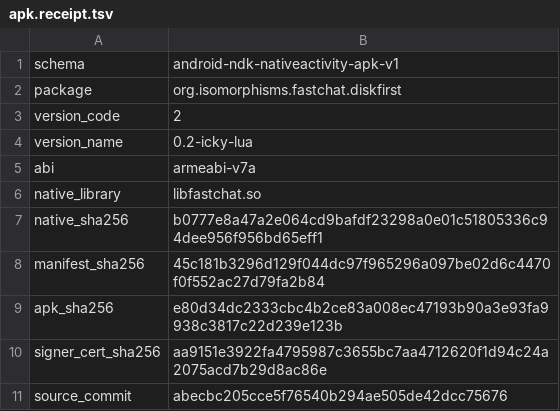
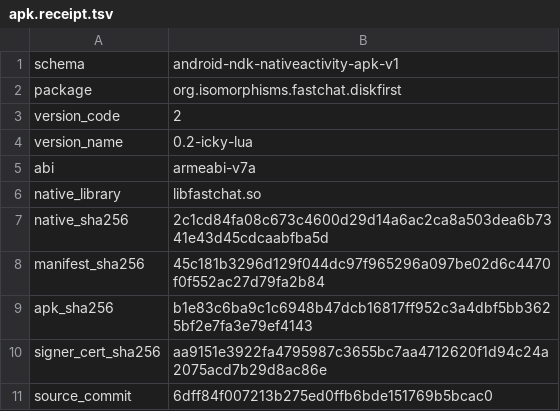
Before and after one commit to isomorphisms/fastchat, a TSV file: qualification/fc-comparison/delivery/apk.receipt.tsv, drawn as a sheet.

```diff
--- a/qualification/fc-comparison/delivery/apk.receipt.tsv
+++ b/qualification/fc-comparison/delivery/apk.receipt.tsv
@@ -6,6 +6,6 @@ abi	armeabi-v7a
 native_library	libfastchat.so
-native_sha256	b0777e8a47a2e064cd9bafdf23298a0e01c51805336c94dee956f956bd65eff1
+native_sha256	2c1cd84fa08c673c4600d29d14a6ac2ca8a503dea6b7341e43d45cdcaabfba5d
 manifest_sha256	45c181b3296d129f044dc97f965296a097be02d6c4470f0f552ac27d79fa2b84
-apk_sha256	e80d34dc2333cbc4b2ce83a008ec47193b90a3e93fa9938c3817c22d239e123b
+apk_sha256	b1e83c6ba9c1c6948b47dcb16817ff952c3a4dbf5bb3625bf2e7fa3e79ef4143
 signer_cert_sha256	aa9151e3922fa4795987c3655bc7aa4712620f1d94c24a2075acd7b29d8ac86e
-source_commit	abecbc205cce5f76540b294ae505de42dcc75676
+source_commit	6dff84f007213b275ed0ffb6bde151769b5bcac0
```
Also changed, not shown: qualification/acceptance-matrix.tsv, qualification/fc-comparison/delivery/disk-measurements.tsv, 16 other files.
